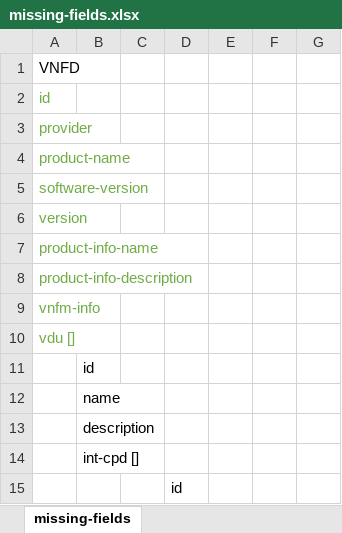
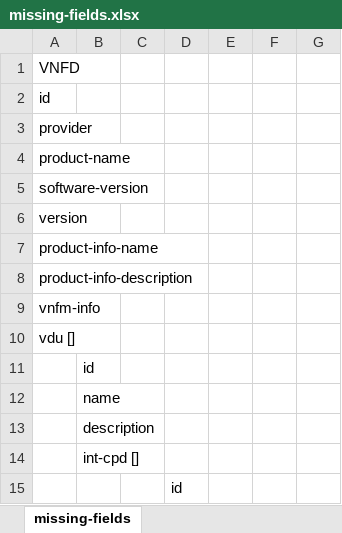
Before and after one commit to NSO-developer/nfvo-converter-tosca-sol6, an Excel workbook: documentation/missing-fields.xlsx, sheet missing-fields, drawn as a sheet; only a part is shown; values as stored, in another font and other column widths than the file's, no borders; the diff names each change by its address in the sheet, - before the commit and + after, or states it on an @@ line.

```diff
--- a/documentation/missing-fields.xlsx (sheet missing-fields)
+++ b/documentation/missing-fields.xlsx (sheet missing-fields)
-A2:A10 text colour: #70AD47
+A2:A10 text colour: black
```
Also changed, not shown: 5 other files.
